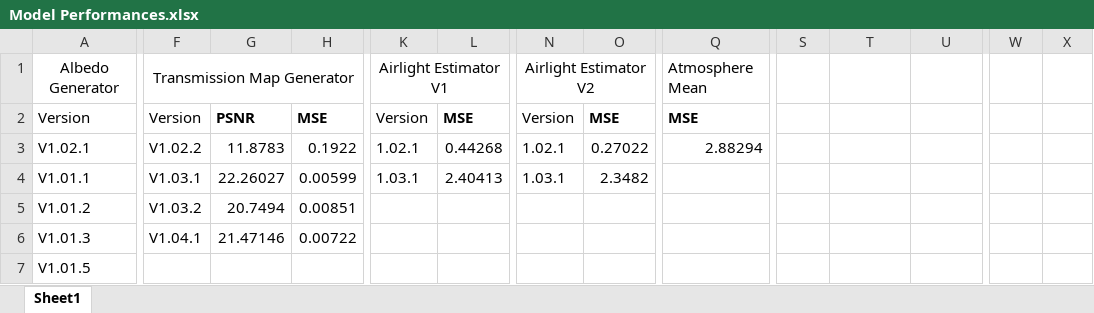
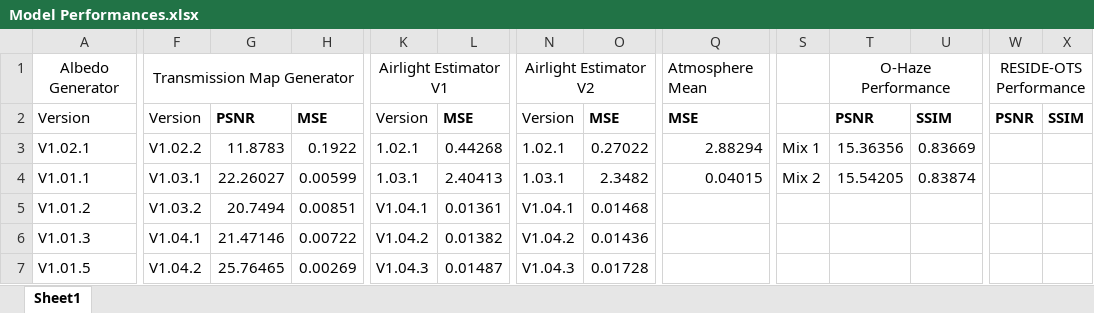
Before and after one commit to NeilDG/SynthDehazing, an Excel workbook: Model Performances.xlsx, sheet Sheet1, drawn as a sheet; only a part is shown, gaps mark what is left out; values as stored, in another font and other column widths than the file's, no borders; conditional formats not drawn; the diff covers the shown part only; the diff names each change by its address in the sheet, - before the commit and + after, or states it on an @@ line.

```diff
--- a/Model Performances.xlsx (sheet Sheet1)
+++ b/Model Performances.xlsx (sheet Sheet1)
-T1: (empty)
+T1: O-Haze Performance
+T1:U1 merged
-W1: (empty)
+W1: RESIDE-OTS Performance
+W1:X1 merged
-T2: (empty)
+T2: PSNR
-U2: (empty)
+U2: SSIM
-W2: (empty)
+W2: PSNR
-X2: (empty)
+X2: SSIM
-S3: (empty)
+S3: Mix 1
-T3: (empty)
+T3: 15.36356
-U3: (empty)
+U3: 0.83669
-Q4: (empty)
+Q4: 0.04015
-S4: (empty)
+S4: Mix 2
-T4: (empty)
+T4: 15.54205
-U4: (empty)
+U4: 0.83874
-K5: (empty)
+K5: V1.04.1
-L5: (empty)
+L5: 0.01361
-N5: (empty)
+N5: V1.04.1
-O5: (empty)
+O5: 0.01468
-K6: (empty)
+K6: V1.04.2
-L6: (empty)
+L6: 0.01382
-N6: (empty)
+N6: V1.04.2
-O6: (empty)
+O6: 0.01436
-F7: (empty)
+F7: V1.04.2
-G7: (empty)
+G7: 25.76465
-H7: (empty)
+H7: 0.00269
-K7: (empty)
+K7: V1.04.3
-L7: (empty)
+L7: 0.01487
-N7: (empty)
+N7: V1.04.3
-O7: (empty)
+O7: 0.01728
```
Also changed, not shown: 11 added rows, 1 removed row and 8 edited cells elsewhere in this sheet, 9 other files.
